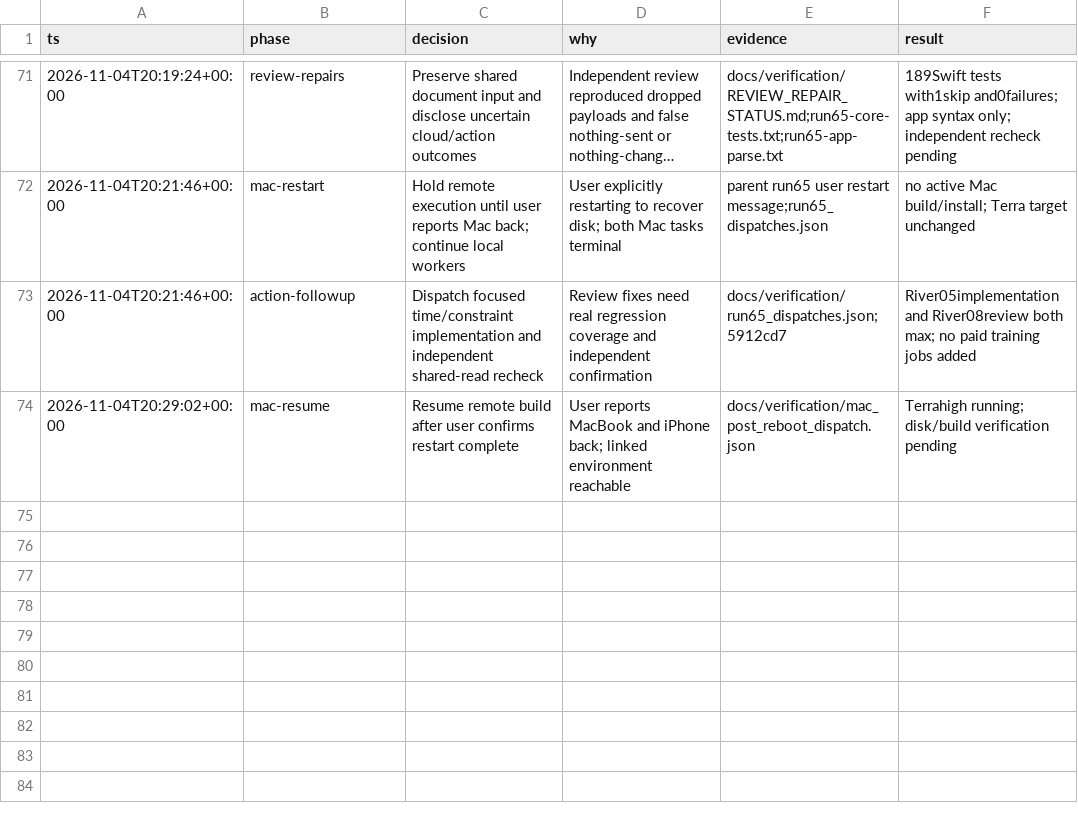
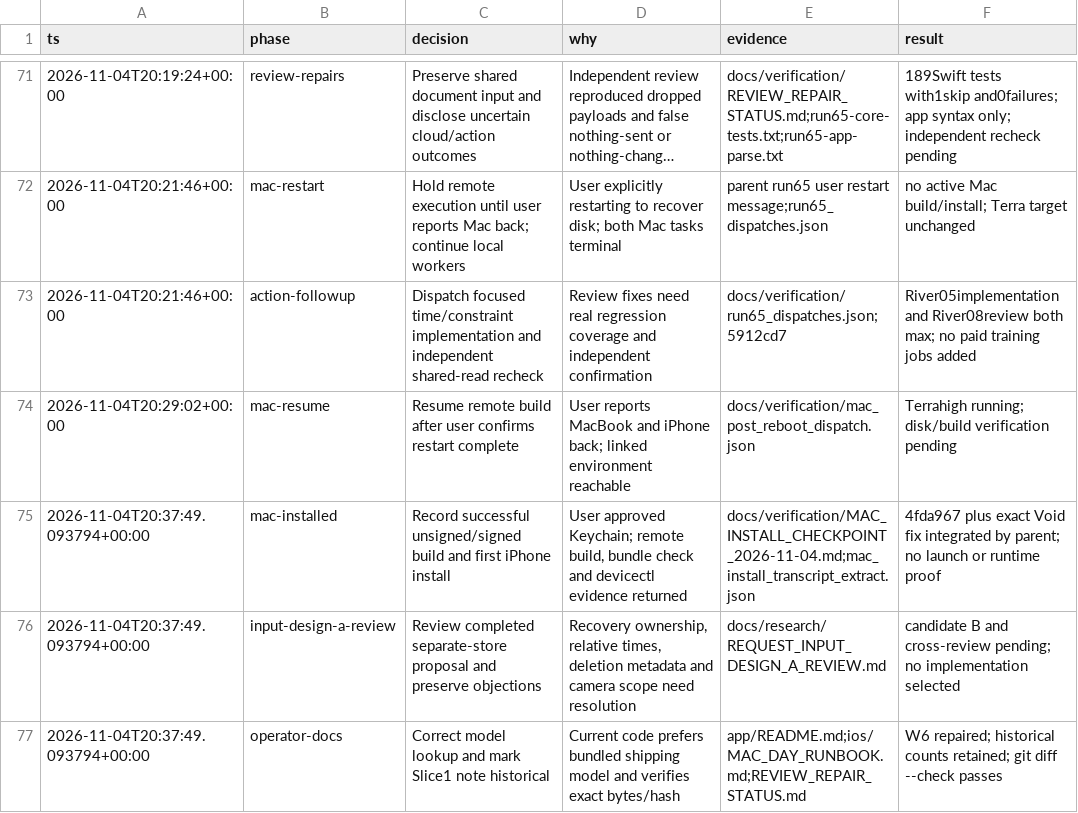
Before and after one commit to hxbib/OffLlama, a TSV file: docs/ORCHESTRATOR_DECISIONS.tsv, drawn as a sheet; only a part is shown, gaps mark what is left out; long unchanged cells end in ….

Commit message:
docs: record first iPhone installation and input design review

```diff
--- a/docs/ORCHESTRATOR_DECISIONS.tsv
+++ b/docs/ORCHESTRATOR_DECISIONS.tsv
@@ -74 +74,4 @@ ts	phase	decision	why	evidence	result
 2026-11-04T20:29:02+00:00	mac-resume	Resume remote build after user confirms restart complete	User reports MacBook and iPhone back; linked environment reachable	docs/verification/mac_post_reboot_dispatch.json	Terrahigh running; disk/build verification pending
+2026-11-04T20:37:49.093794+00:00	mac-installed	Record successful unsigned/signed build and first iPhone install	User approved Keychain; remote build, bundle check and devicectl evidence returned	docs/verification/MAC_INSTALL_CHECKPOINT_2026-11-04.md;mac_install_transcript_extract.json	4fda967 plus exact Void fix integrated by parent; no launch or runtime proof
+2026-11-04T20:37:49.093794+00:00	input-design-a-review	Review completed separate-store proposal and preserve objections	Recovery ownership, relative times, deletion metadata and camera scope need resolution	docs/research/REQUEST_INPUT_DESIGN_A_REVIEW.md	candidate B and cross-review pending; no implementation selected
+2026-11-04T20:37:49.093794+00:00	operator-docs	Correct model lookup and mark Slice1 note historical	Current code prefers bundled shipping model and verifies exact bytes/hash	app/README.md;ios/MAC_DAY_RUNBOOK.md;REVIEW_REPAIR_STATUS.md	W6 repaired; historical counts retained; git diff --check passes
```
Also changed, not shown: 10 other files.
